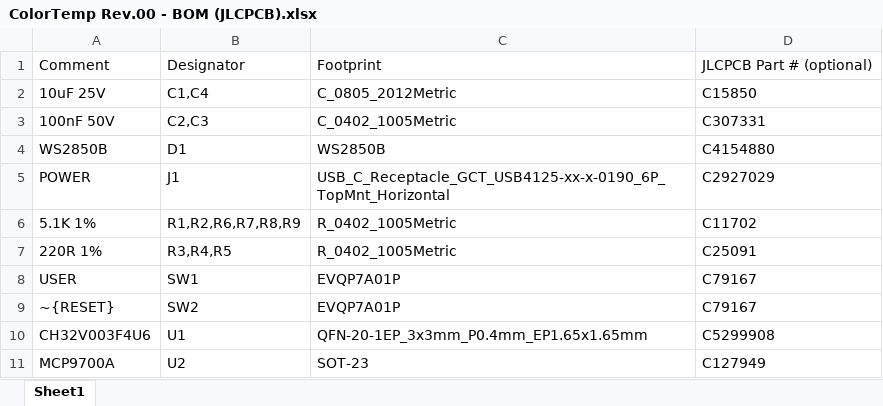
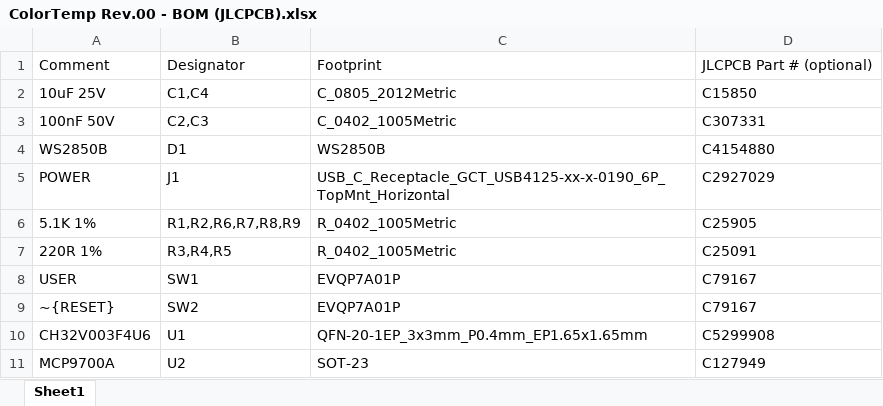
Before and after one commit to MechatronixLab/ColorTemp, an Excel workbook: HARDWARE/KICAD/Fabrication/ColorTemp Rev.00 - BOM (JLCPCB).xlsx, sheet Sheet1, drawn as a sheet; values as stored, in another font and other column widths than the file's, no borders; the diff names each change by its address in the sheet, - before the commit and + after, or states it on an @@ line.

```diff
--- a/HARDWARE/KICAD/Fabrication/ColorTemp Rev.00 - BOM (JLCPCB).xlsx (sheet Sheet1)
+++ b/HARDWARE/KICAD/Fabrication/ColorTemp Rev.00 - BOM (JLCPCB).xlsx (sheet Sheet1)
-D6: C11702
+D6: C25905
```
Also changed, not shown: 7 other files.
